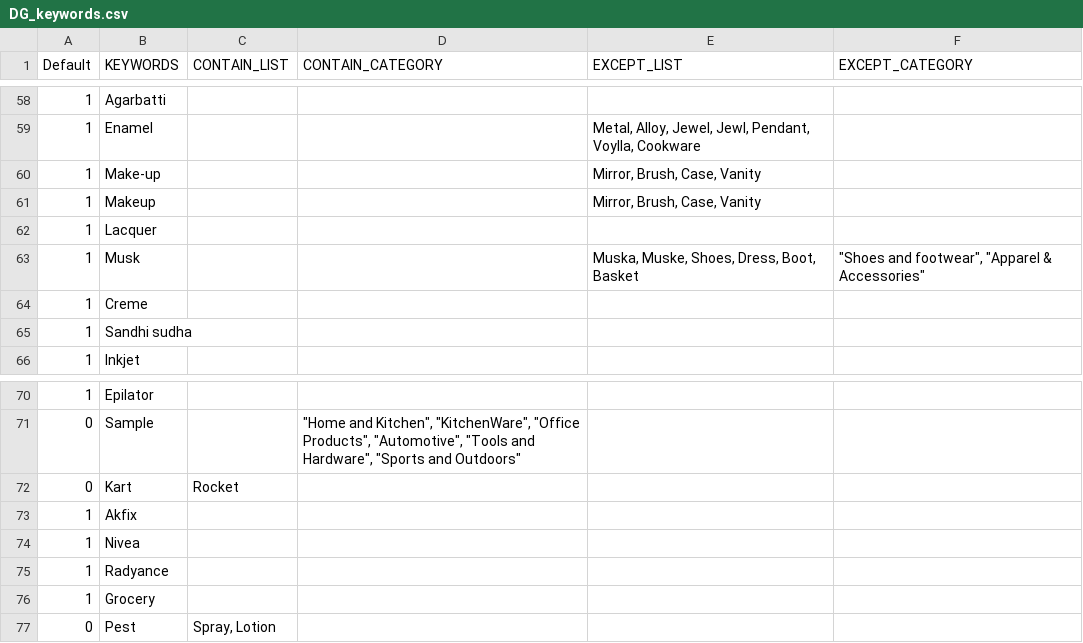
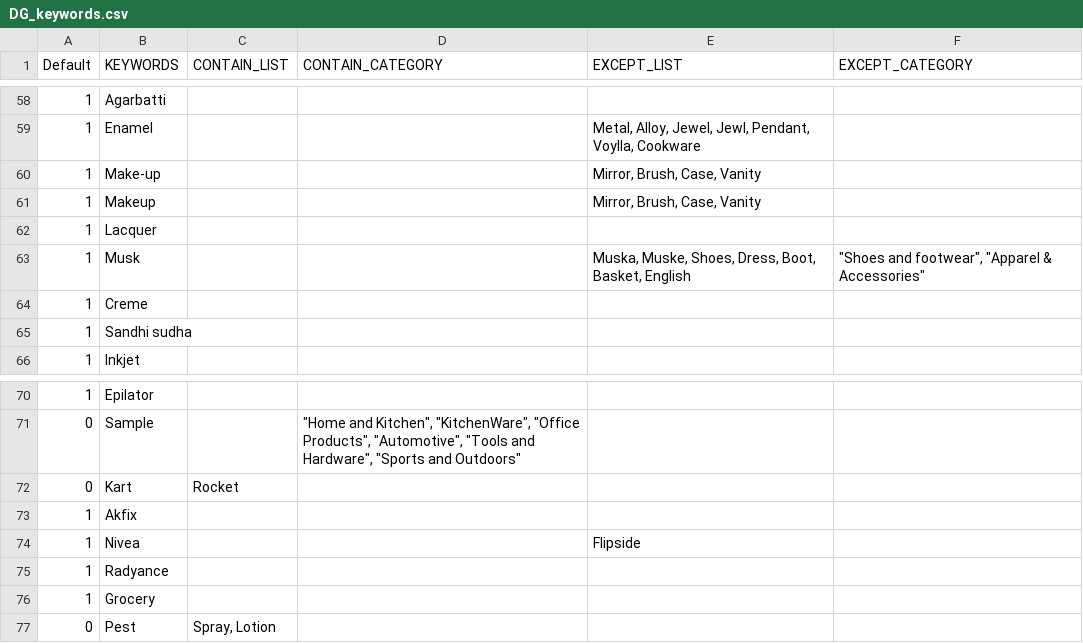
Before and after one commit to mohitt008/dg_score, a CSV file: data/DG_keywords.csv, drawn as a sheet; only a part is shown, gaps mark what is left out; the diff covers the shown part only.

```diff
--- a/data/DG_keywords.csv
+++ b/data/DG_keywords.csv
@@ -62,3 +62,3 @@ Default,KEYWORDS,CONTAIN_LIST,CONTAIN_CATEGORY,EXCEPT_LIST,EXCEPT_CATEGORY
 1,Lacquer,,,,
-1,Musk,,,"Muska, Muske, Shoes, Dress, Boot, Basket","""Shoes and footwear"", ""Apparel & Accessories"""
+1,Musk,,,"Muska, Muske, Shoes, Dress, Boot, Basket, English","""Shoes and footwear"", ""Apparel & Accessories"""
 1,Creme,,,,
@@ -73,3 +73,3 @@ Default,KEYWORDS,CONTAIN_LIST,CONTAIN_CATEGORY,EXCEPT_LIST,EXCEPT_CATEGORY
 1,Akfix,,,,
-1,Nivea,,,,
+1,Nivea,,,Flipside,
 1,Radyance,,,,
```
Also changed, not shown: 3 added rows and 8 edited cells elsewhere in this file, 1 other file.
